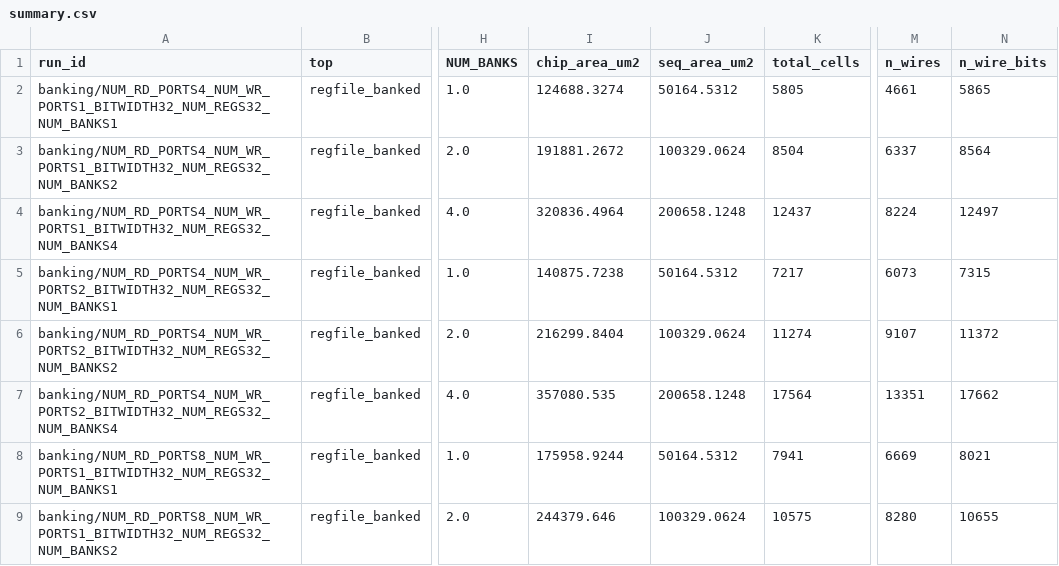
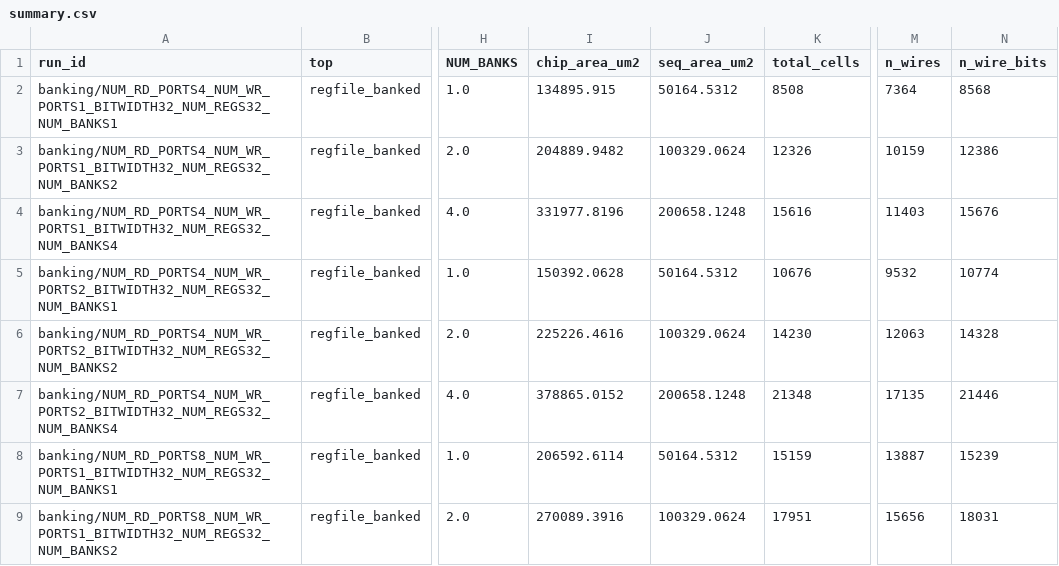
Before and after one commit to Lawrence-lugs/regfile_minmax, a CSV file: results/summary.csv, drawn as a sheet; only a part is shown, gaps mark what is left out; the diff covers the shown part only; the diff names each change by its address in the sheet, - before the commit and + after, or states it on an @@ line.

```diff
--- a/results/summary.csv
+++ b/results/summary.csv
-I2 (chip_area_um2): 124688.3274
+I2 (chip_area_um2): 134895.915
-K2 (total_cells): 5805
+K2 (total_cells): 8508
-M2 (n_wires): 4661
+M2 (n_wires): 7364
-N2 (n_wire_bits): 5865
+N2 (n_wire_bits): 8568
-I3 (chip_area_um2): 191881.2672
+I3 (chip_area_um2): 204889.9482
-K3 (total_cells): 8504
+K3 (total_cells): 12326
-M3 (n_wires): 6337
+M3 (n_wires): 10159
-N3 (n_wire_bits): 8564
+N3 (n_wire_bits): 12386
-I4 (chip_area_um2): 320836.4964
+I4 (chip_area_um2): 331977.8196
-K4 (total_cells): 12437
+K4 (total_cells): 15616
-M4 (n_wires): 8224
+M4 (n_wires): 11403
-N4 (n_wire_bits): 12497
+N4 (n_wire_bits): 15676
-I5 (chip_area_um2): 140875.7238
+I5 (chip_area_um2): 150392.0628
-K5 (total_cells): 7217
+K5 (total_cells): 10676
-M5 (n_wires): 6073
+M5 (n_wires): 9532
-N5 (n_wire_bits): 7315
+N5 (n_wire_bits): 10774
-I6 (chip_area_um2): 216299.8404
+I6 (chip_area_um2): 225226.4616
-K6 (total_cells): 11274
+K6 (total_cells): 14230
-M6 (n_wires): 9107
+M6 (n_wires): 12063
-N6 (n_wire_bits): 11372
+N6 (n_wire_bits): 14328
-I7 (chip_area_um2): 357080.535
+I7 (chip_area_um2): 378865.0152
-K7 (total_cells): 17564
+K7 (total_cells): 21348
-M7 (n_wires): 13351
+M7 (n_wires): 17135
-N7 (n_wire_bits): 17662
+N7 (n_wire_bits): 21446
-I8 (chip_area_um2): 175958.9244
+I8 (chip_area_um2): 206592.6114
-K8 (total_cells): 7941
+K8 (total_cells): 15159
-M8 (n_wires): 6669
+M8 (n_wires): 13887
-N8 (n_wire_bits): 8021
+N8 (n_wire_bits): 15239
-I9 (chip_area_um2): 244379.646
+I9 (chip_area_um2): 270089.3916
-K9 (total_cells): 10575
+K9 (total_cells): 17951
-M9 (n_wires): 8280
+M9 (n_wires): 15656
-N9 (n_wire_bits): 10655
+N9 (n_wire_bits): 18031
```
Also changed, not shown: 124 edited cells elsewhere in this file, 53 other files.
